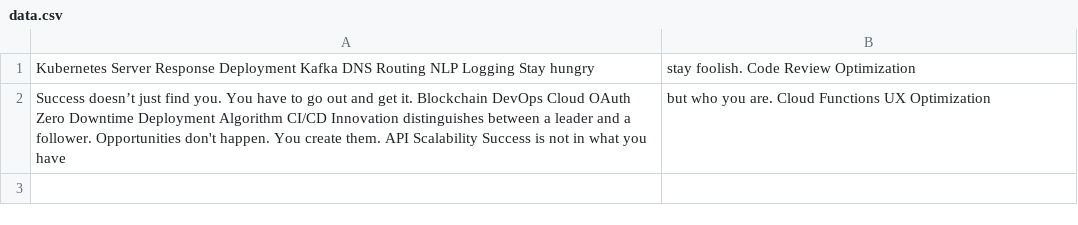
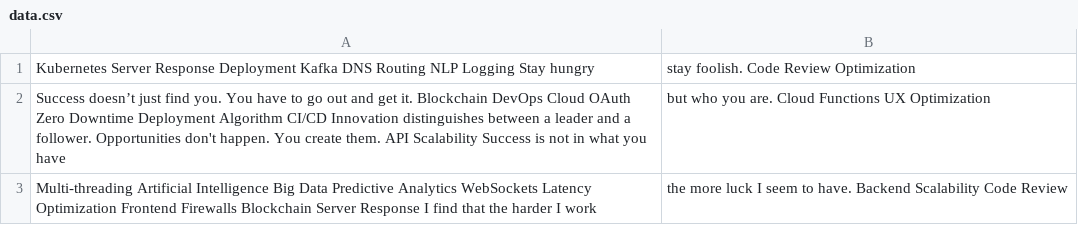
Before and after one commit to kochetkovae/commit-koch, a CSV file: configs/data.csv, drawn as a sheet.

Commit message:
Updated configs

```diff
--- a/configs/data.csv
+++ b/configs/data.csv
@@ -2 +2,2 @@ Kubernetes Server Response Deployment Kafka DNS Routing NLP Logging Stay hungry,
 Success doesn’t just find you. You have to go out and get it. Blockchain DevOps Cloud OAuth Zero Downtime Deployment Algorithm CI/CD Innovation distinguishes between a leader and a follower. Opportunities don't happen. You create them. API Scalability Success is not in what you have, but who you are. Cloud Functions UX Optimization
+Multi-threading Artificial Intelligence Big Data Predictive Analytics WebSockets Latency Optimization Frontend Firewalls Blockchain Server Response I find that the harder I work, the more luck I seem to have. Backend Scalability Code Review
```
Also changed, not shown: 4 other files.
